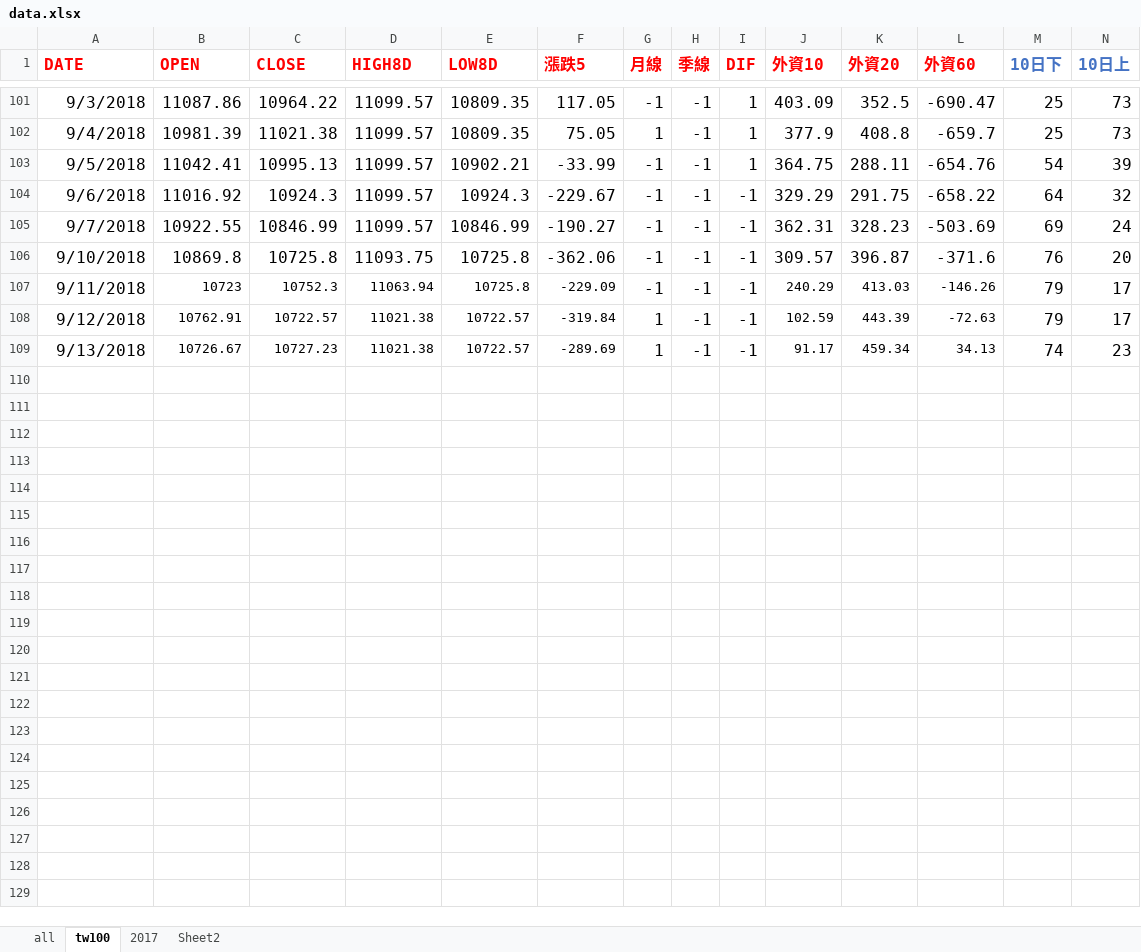
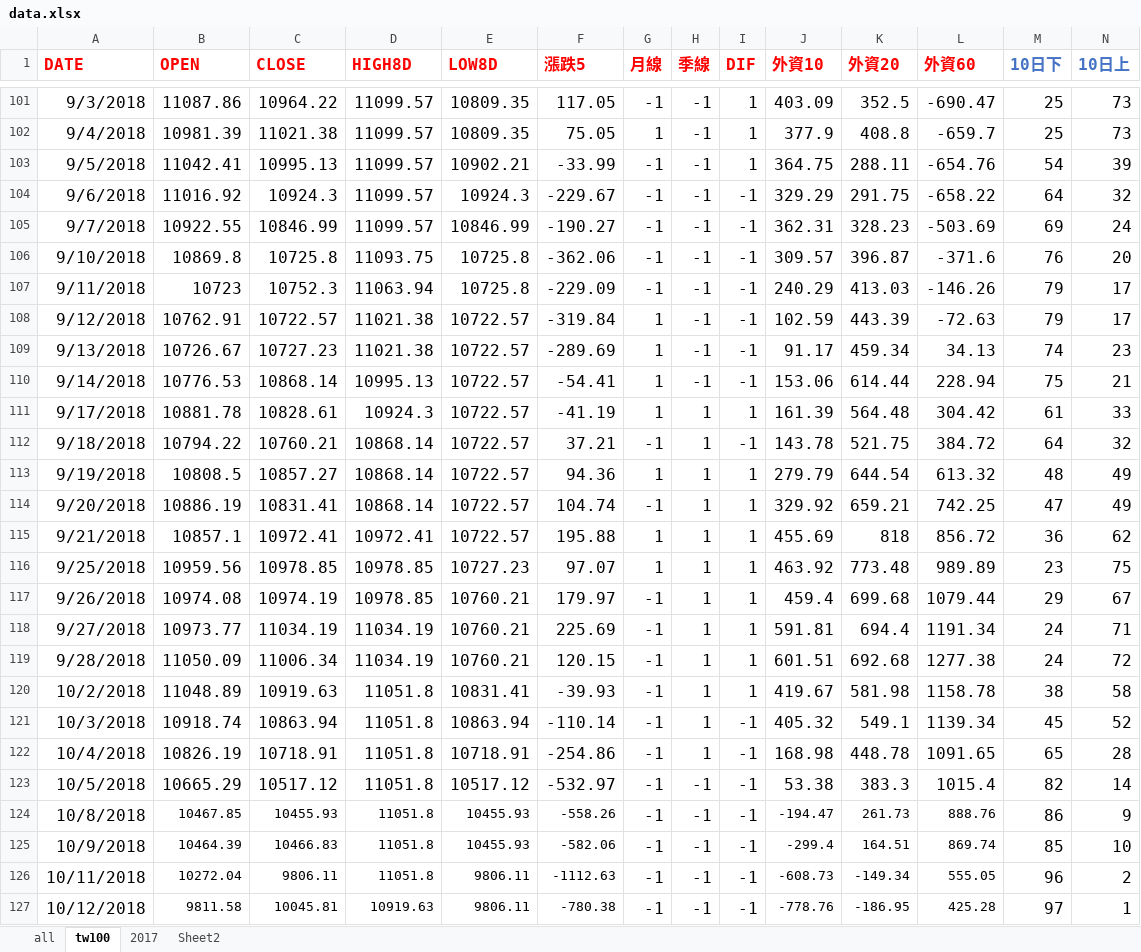
Before and after one commit to sclin0323/my-trade, an Excel workbook: files/data.xlsx, sheet tw100, drawn as a sheet; only a part is shown, gaps mark what is left out; values as stored, in another font and other column widths than the file's, no borders; rows hold the shown columns only; the diff names each change by its address in the sheet, - before the commit and + after, or states it on an @@ line.

```diff
--- a/files/data.xlsx (sheet tw100)
+++ b/files/data.xlsx (sheet tw100)
@@ B107:F109 text size: larger @@
@@ J107:L109 text size: larger @@
+row 110: 9/14/2018 | 10776.53 | 10868.14 | 10995.13 | 10722.57 | -54.41 | 1 | -1 | -1 | 153.06 | 614.44 | 228.94 | 75 | 21
+row 111: 9/17/2018 | 10881.78 | 10828.61 | 10924.3 | 10722.57 | -41.19 | 1 | 1 | 1 | 161.39 | 564.48 | 304.42 | 61 | 33
+row 112: 9/18/2018 | 10794.22 | 10760.21 | 10868.14 | 10722.57 | 37.21 | -1 | 1 | -1 | 143.78 | 521.75 | 384.72 | 64 | 32
+row 113: 9/19/2018 | 10808.5 | 10857.27 | 10868.14 | 10722.57 | 94.36 | 1 | 1 | 1 | 279.79 | 644.54 | 613.32 | 48 | 49
+row 114: 9/20/2018 | 10886.19 | 10831.41 | 10868.14 | 10722.57 | 104.74 | -1 | 1 | 1 | 329.92 | 659.21 | 742.25 | 47 | 49
+row 115: 9/21/2018 | 10857.1 | 10972.41 | 10972.41 | 10722.57 | 195.88 | 1 | 1 | 1 | 455.69 | 818 | 856.72 | 36 | 62
+row 116: 9/25/2018 | 10959.56 | 10978.85 | 10978.85 | 10727.23 | 97.07 | 1 | 1 | 1 | 463.92 | 773.48 | 989.89 | 23 | 75
+row 117: 9/26/2018 | 10974.08 | 10974.19 | 10978.85 | 10760.21 | 179.97 | -1 | 1 | 1 | 459.4 | 699.68 | 1079.44 | 29 | 67
+row 118: 9/27/2018 | 10973.77 | 11034.19 | 11034.19 | 10760.21 | 225.69 | -1 | 1 | 1 | 591.81 | 694.4 | 1191.34 | 24 | 71
+row 119: 9/28/2018 | 11050.09 | 11006.34 | 11034.19 | 10760.21 | 120.15 | -1 | 1 | 1 | 601.51 | 692.68 | 1277.38 | 24 | 72
+row 120: 10/2/2018 | 11048.89 | 10919.63 | 11051.8 | 10831.41 | -39.93 | -1 | 1 | 1 | 419.67 | 581.98 | 1158.78 | 38 | 58
+row 121: 10/3/2018 | 10918.74 | 10863.94 | 11051.8 | 10863.94 | -110.14 | -1 | 1 | -1 | 405.32 | 549.1 | 1139.34 | 45 | 52
+row 122: 10/4/2018 | 10826.19 | 10718.91 | 11051.8 | 10718.91 | -254.86 | -1 | 1 | -1 | 168.98 | 448.78 | 1091.65 | 65 | 28
+row 123: 10/5/2018 | 10665.29 | 10517.12 | 11051.8 | 10517.12 | -532.97 | -1 | -1 | -1 | 53.38 | 383.3 | 1015.4 | 82 | 14
+row 124: 10/8/2018 | 10467.85 | 10455.93 | 11051.8 | 10455.93 | -558.26 | -1 | -1 | -1 | -194.47 | 261.73 | 888.76 | 86 | 9
+row 125: 10/9/2018 | 10464.39 | 10466.83 | 11051.8 | 10455.93 | -582.06 | -1 | -1 | -1 | -299.4 | 164.51 | 869.74 | 85 | 10
+row 126: 10/11/2018 | 10272.04 | 9806.11 | 11051.8 | 9806.11 | -1112.63 | -1 | -1 | -1 | -608.73 | -149.34 | 555.05 | 96 | 2
+row 127: 10/12/2018 | 9811.58 | 10045.81 | 10919.63 | 9806.11 | -780.38 | -1 | -1 | -1 | -778.76 | -186.95 | 425.28 | 97 | 1
```
Also changed, not shown: sheet Sheet2, sheet all, formulas that keep their value, 2 other files.
